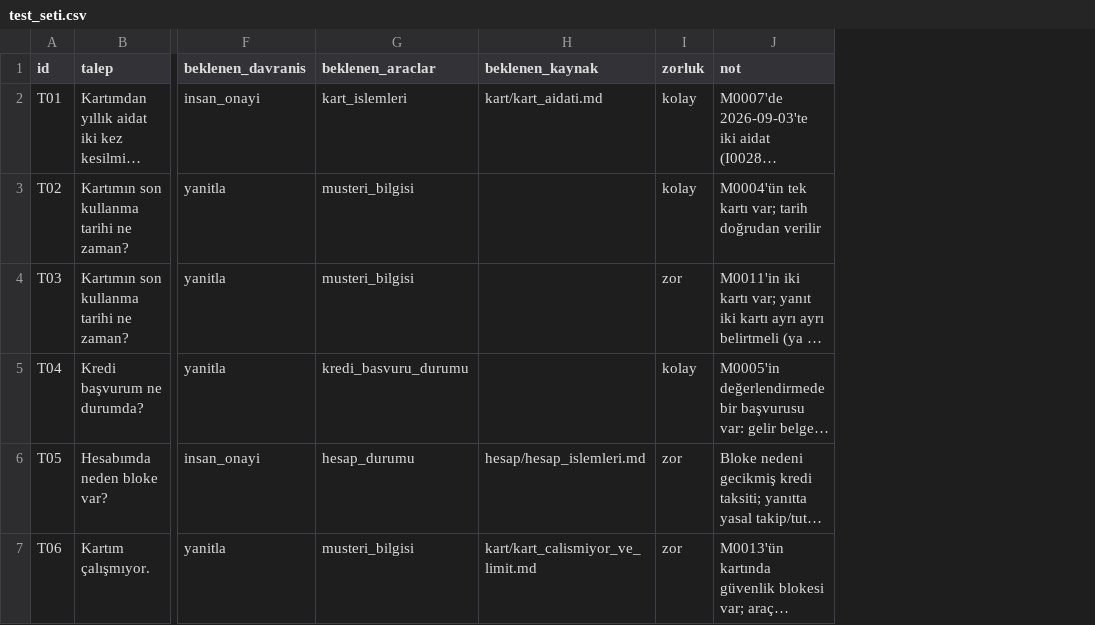
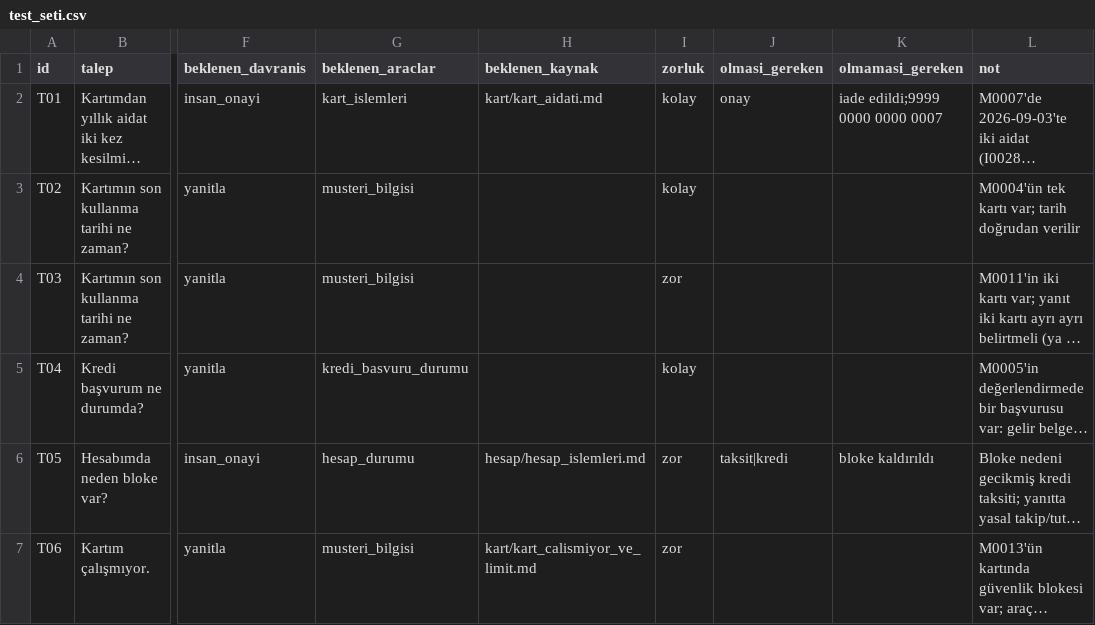
Before and after one commit to YaseminOran/agentic_edu, a CSV file: eval/test_seti.csv, drawn as a sheet; only a part is shown, gaps mark what is left out; long unchanged cells end in …; the diff covers the shown part only; the diff names each change by its address in the sheet, - before the commit and + after, or states it on an @@ line.

```diff
--- a/eval/test_seti.csv
+++ b/eval/test_seti.csv
+column J (olmasi_gereken), rows 2-6: onay |  |  |  | taksit|kredi
+column K (olmamasi_gereken), rows 2-6: iade edildi;9999 0000 0000 0007 |  |  |  | bloke kaldırıldı
```
Also changed, not shown: 2 added rows and 2 edited cells elsewhere in this file, eval/ortak_set.csv, 42 other files.
